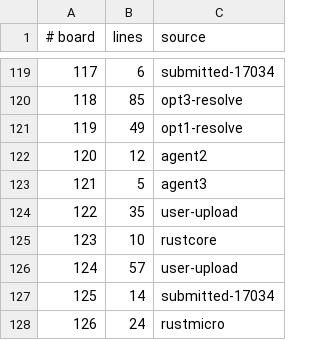
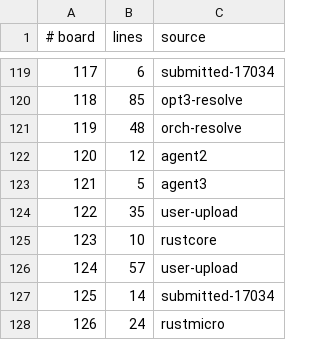
Before and after one commit to WarriorsSami/ccc-2026-nanofabricator, a TSV file: notebook/boards/3-large/index.tsv, drawn as a sheet; only a part is shown, gaps mark what is left out.

```diff
--- a/notebook/boards/3-large/index.tsv
+++ b/notebook/boards/3-large/index.tsv
@@ -120,3 +120,3 @@
 118	85	opt3-resolve
-119	49	opt1-resolve
+119	48	orch-resolve
 120	12	agent2
```
Also changed, not shown: 1 other file.
